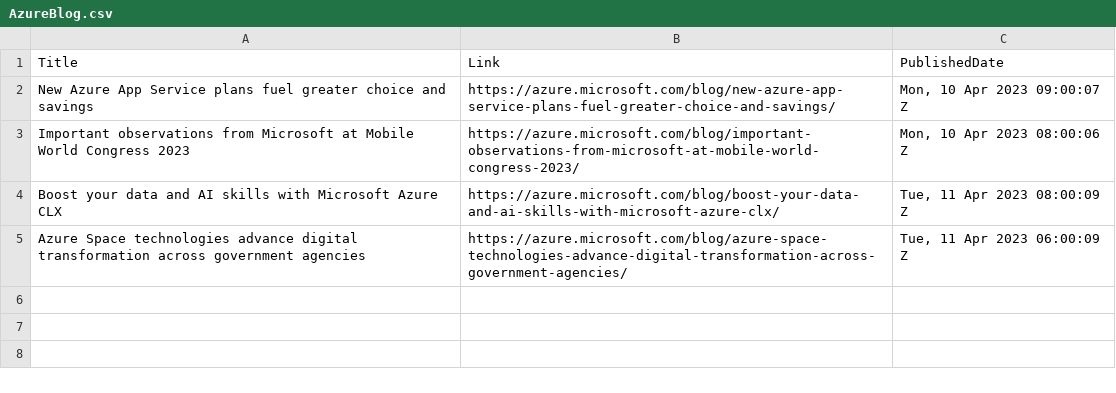
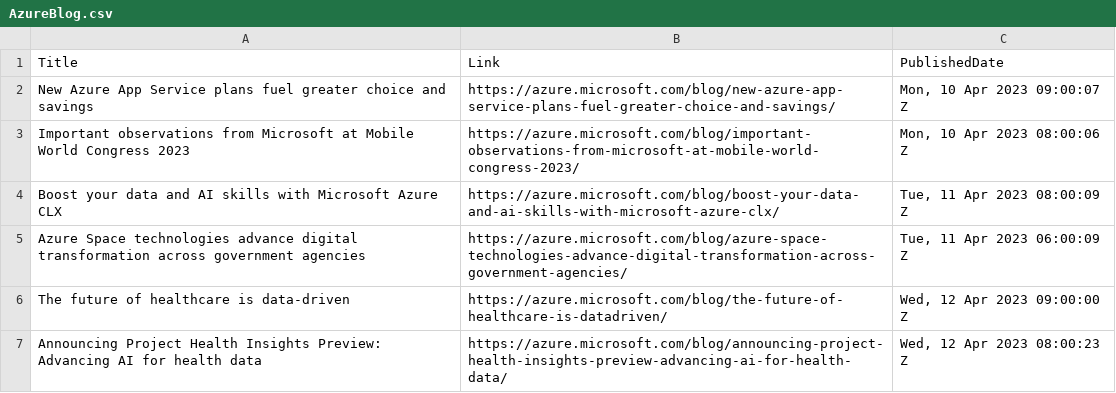
Before and after one commit to wilfriedwoivre/feedly, a CSV file: items/AzureBlog.csv, drawn as a sheet; the diff names each change by its address in the sheet, - before the commit and + after, or states it on an @@ line.

Commit message:
Read RSS items

```diff
--- a/items/AzureBlog.csv
+++ b/items/AzureBlog.csv
+row 6: The future of healthcare is data-driven | https://azure.microsoft.com/blog/the-future-of-healthcare-is-datadriven/ | Wed, 12 Apr 2023 09:00:00 Z
+row 7: Announcing Project Health Insights Preview: Advancing AI for health data | https://azure.microsoft.com/blog/announcing-project-health-insights-preview-advancing-ai-for-health-data/ | Wed, 12 Apr 2023 08:00:23 Z
```
